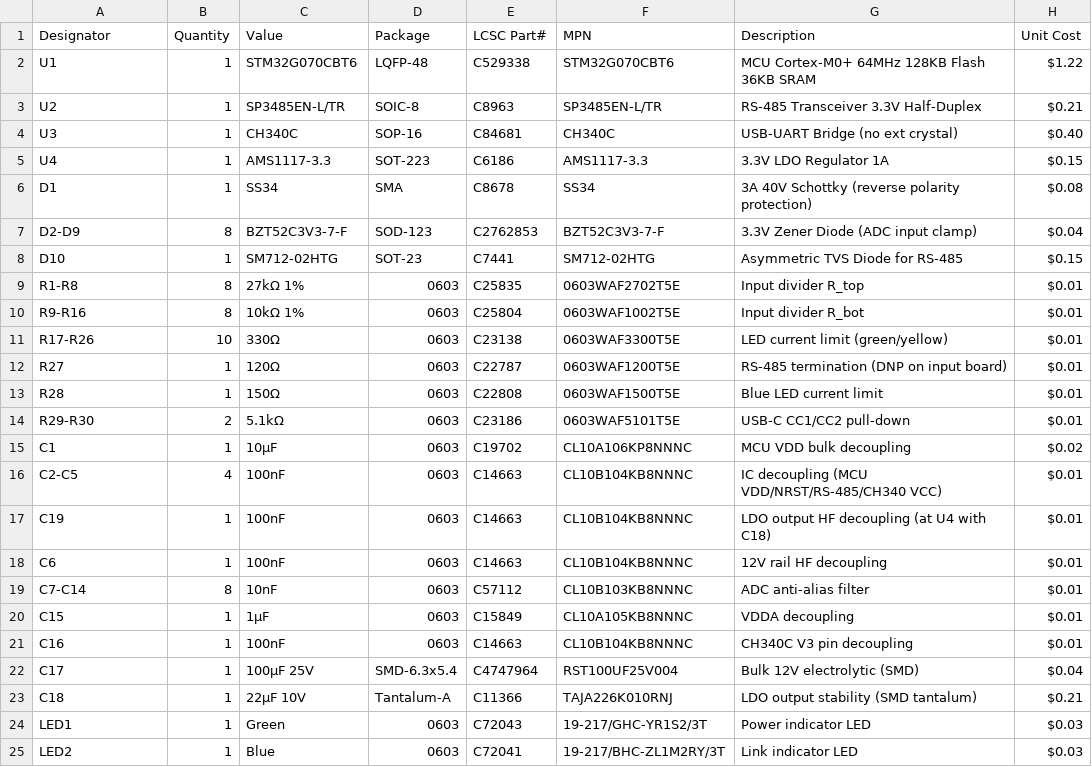
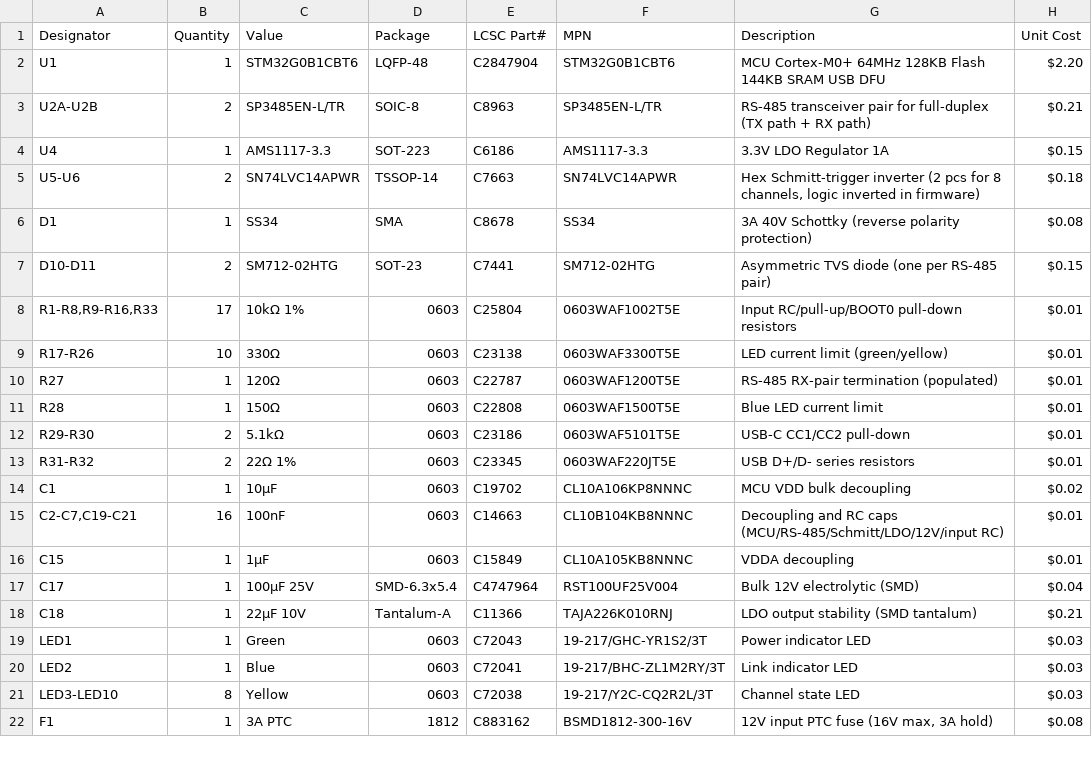
Before and after one commit to twoshark/fire-controllers, a CSV file: hardware/input-board/bom-jlcpcb.csv, drawn as a sheet; only a part is shown; the shorter side is filled out with more unchanged rows; the diff covers the shown part only.

```diff
--- a/hardware/input-board/bom-jlcpcb.csv
+++ b/hardware/input-board/bom-jlcpcb.csv
@@ -1,22 +1,17 @@
 Designator,Quantity,Value,Package,LCSC Part#,MPN,Description,Unit Cost
-U1,1,STM32G070CBT6,LQFP-48,C529338,STM32G070CBT6,"MCU Cortex-M0+ 64MHz 128KB Flash 36KB SRAM",$1.22
-U2,1,SP3485EN-L/TR,SOIC-8,C8963,SP3485EN-L/TR,"RS-485 Transceiver 3.3V Half-Duplex",$0.21
-U3,1,CH340C,SOP-16,C84681,CH340C,"USB-UART Bridge (no ext crystal)",$0.40
+U1,1,STM32G0B1CBT6,LQFP-48,C2847904,STM32G0B1CBT6,"MCU Cortex-M0+ 64MHz 128KB Flash 144KB SRAM USB DFU",$2.20
+U2A-U2B,2,SP3485EN-L/TR,SOIC-8,C8963,SP3485EN-L/TR,"RS-485 transceiver pair for full-duplex (TX path + RX path)",$0.21
 U4,1,AMS1117-3.3,SOT-223,C6186,AMS1117-3.3,"3.3V LDO Regulator 1A",$0.15
+U5-U6,2,SN74LVC14APWR,TSSOP-14,C7663,SN74LVC14APWR,"Hex Schmitt-trigger inverter (2 pcs for 8 channels, logic inverted in firmware)",$0.18
 D1,1,SS34,SMA,C8678,SS34,"3A 40V Schottky (reverse polarity protection)",$0.08
-D2-D9,8,BZT52C3V3-7-F,SOD-123,C2762853,BZT52C3V3-7-F,"3.3V Zener Diode (ADC input clamp)",$0.04
-D10,1,SM712-02HTG,SOT-23,C7441,SM712-02HTG,"Asymmetric TVS Diode for RS-485",$0.15
-R1-R8,8,27kΩ 1%,0603,C25835,0603WAF2702T5E,"Input divider R_top",$0.01
-R9-R16,8,10kΩ 1%,0603,C25804,0603WAF1002T5E,"Input divider R_bot",$0.01
+D10-D11,2,SM712-02HTG,SOT-23,C7441,SM712-02HTG,"Asymmetric TVS diode (one per RS-485 pair)",$0.15
+"R1-R8,R9-R16,R33",17,10kΩ 1%,0603,C25804,0603WAF1002T5E,"Input RC/pull-up/BOOT0 pull-down resistors",$0.01
 R17-R26,10,330Ω,0603,C23138,0603WAF3300T5E,"LED current limit (green/yellow)",$0.01
-R27,1,120Ω,0603,C22787,0603WAF1200T5E,"RS-485 termination (DNP on input board)",$0.01
+R27,1,120Ω,0603,C22787,0603WAF1200T5E,"RS-485 RX-pair termination (populated)",$0.01
 R28,1,150Ω,0603,C22808,0603WAF1500T5E,"Blue LED current limit",$0.01
 R29-R30,2,5.1kΩ,0603,C23186,0603WAF5101T5E,"USB-C CC1/CC2 pull-down",$0.01
+R31-R32,2,22Ω 1%,0603,C23345,0603WAF220JT5E,"USB D+/D- series resistors",$0.01
 C1,1,10µF,0603,C19702,CL10A106KP8NNNC,"MCU VDD bulk decoupling",$0.02
-C2-C5,4,100nF,0603,C14663,CL10B104KB8NNNC,"IC decoupling (MCU VDD/NRST/RS-485/CH340 VCC)",$0.01
-C19,1,100nF,0603,C14663,CL10B104KB8NNNC,"LDO output HF decoupling (at U4 with C18)",$0.01
-C6,1,100nF,0603,C14663,CL10B104KB8NNNC,"12V rail HF decoupling",$0.01
-C7-C14,8,10nF,0603,C57112,CL10B103KB8NNNC,"ADC anti-alias filter",$0.01
+"C2-C7,C19-C21",16,100nF,0603,C14663,CL10B104KB8NNNC,"Decoupling and RC caps (MCU/RS-485/Schmitt/LDO/12V/input RC)",$0.01
 C15,1,1µF,0603,C15849,CL10A105KB8NNNC,"VDDA decoupling",$0.01
-C16,1,100nF,0603,C14663,CL10B104KB8NNNC,"CH340C V3 pin decoupling",$0.01
 C17,1,100µF 25V,SMD-6.3x5.4,C4747964,RST100UF25V004,"Bulk 12V electrolytic (SMD)",$0.04
```
Also changed, not shown: 2 removed rows and 18 edited cells elsewhere in this file, hardware/output-board/bom-jlcpcb.csv, 24 other files.
